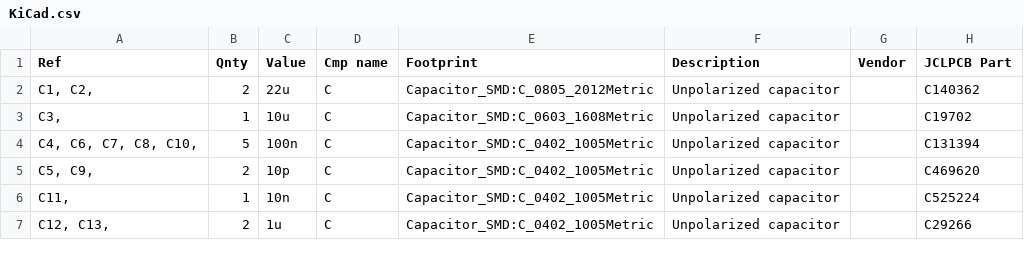
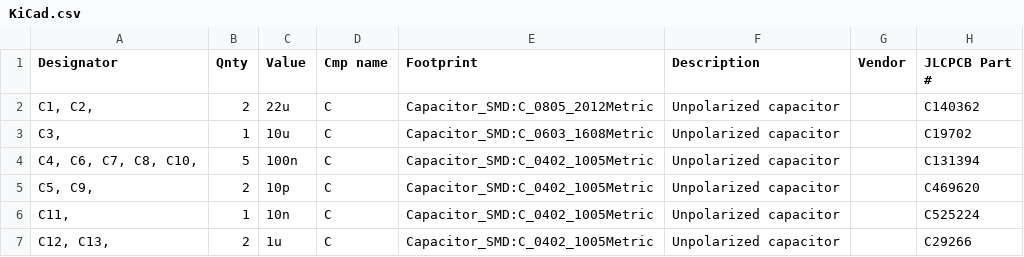
Before and after one commit to SebRincon/STM32-Basic-Board, a CSV file: KiCad/manufactoring/KiCad.csv, drawn as a sheet; only a part is shown.

Commit message:
Remade the BOM & CPL for JLCPCB

```diff
--- a/KiCad/manufactoring/KiCad.csv
+++ b/KiCad/manufactoring/KiCad.csv
@@ -1,2 +1,2 @@
-Ref,Qnty,Value,Cmp name,Footprint,Description,Vendor,JCLPCB Part
+Designator,Qnty,Value,Cmp name,Footprint,Description,Vendor,JLCPCB Part #
 "C1, C2, ",2,22u,C,Capacitor_SMD:C_0805_2012Metric,Unpolarized capacitor,,C140362
```
Also changed, not shown: 2 other files.
